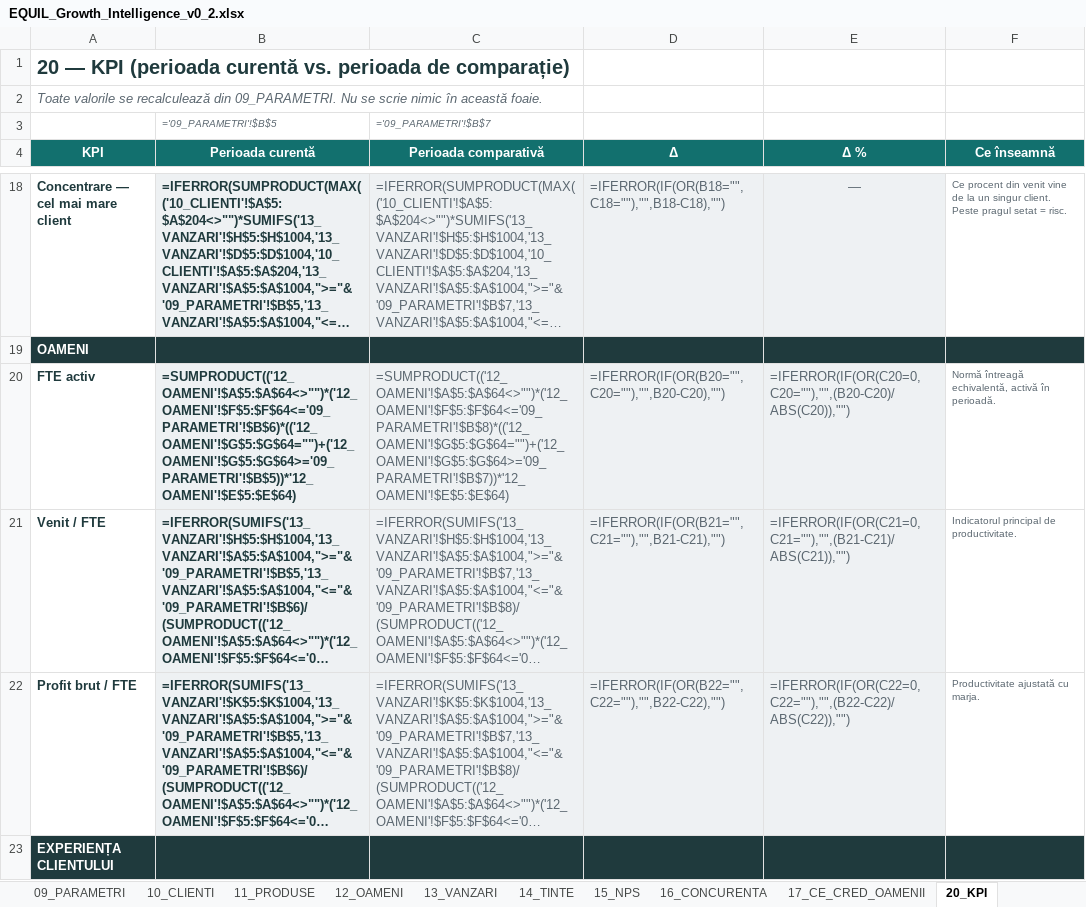
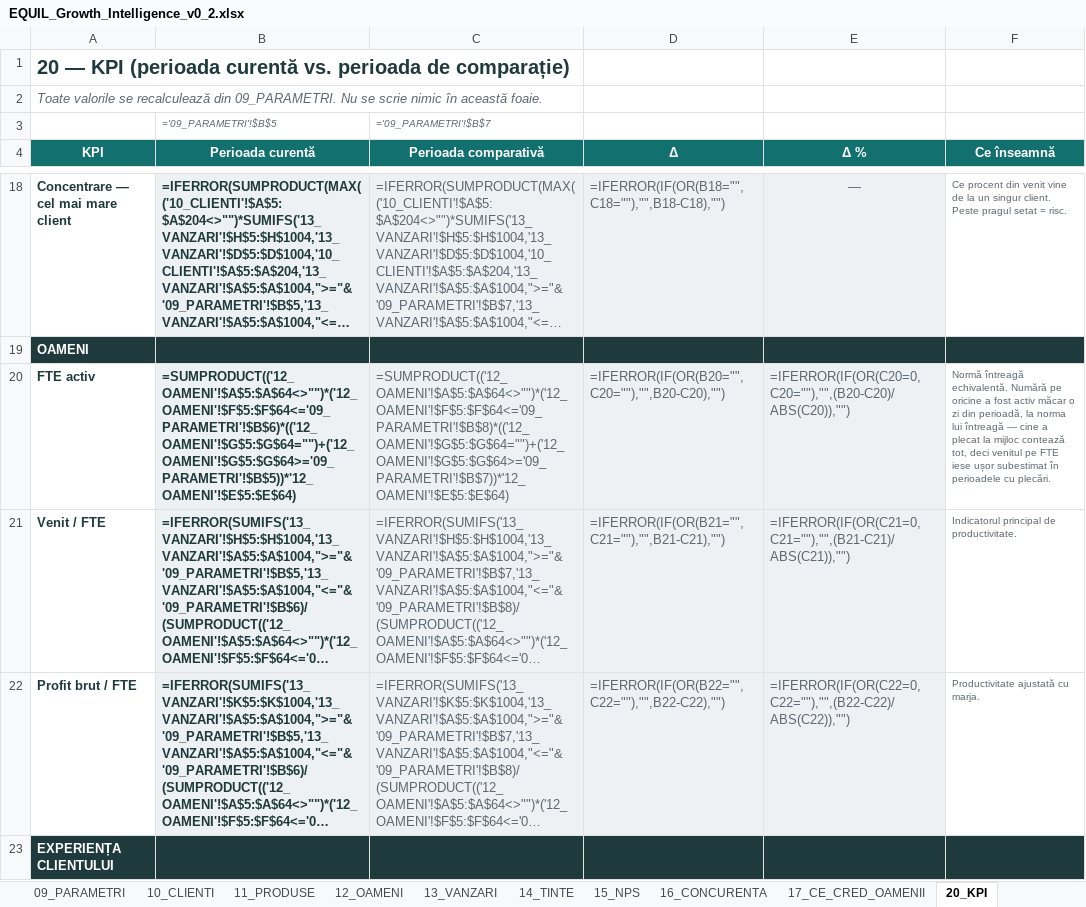
Before and after one commit to DRANEG/equil-nps-mvp, an Excel workbook: dist/EQUIL_Growth_Intelligence_v0_2.xlsx, sheet 20_KPI, drawn as a sheet; only a part is shown, gaps mark what is left out; long unchanged cells end in …; values as stored, in another font and other column widths than the file's, no borders; formulas without a stored value are shown as written; conditional formats not drawn; the diff names each change by its address in the sheet, - before the commit and + after, or states it on an @@ line.

```diff
--- a/dist/EQUIL_Growth_Intelligence_v0_2.xlsx (sheet 20_KPI)
+++ b/dist/EQUIL_Growth_Intelligence_v0_2.xlsx (sheet 20_KPI)
-F20 (Ce înseamnă): Normă întreagă echivalentă, activă în perioadă.
+F20 (Ce înseamnă): Normă întreagă echivalentă. Numără pe oricine a fost activ măcar o zi din perioadă, la norma lui întreagă — cine a plecat la mijloc contează tot, deci venitul pe FTE iese ușor subestimat în perioadele cu plecări.
```
Also changed, not shown: sheet 21_ANALIZA_CLIENTI, sheet 30_OPORTUNITATI, dist/EQUIL_Light_v0_2.xlsx, 5 other files.
